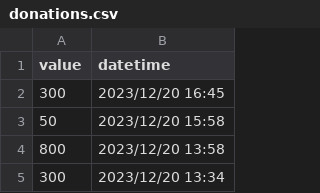
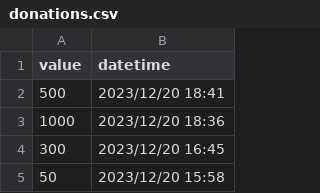
Before and after one commit to ltostes/agradecimentosfamiliamibielli.github.io, a CSV file: donations.csv, drawn as a sheet; only a part is shown; the shorter side is filled out with more unchanged rows.

```diff
--- a/donations.csv
+++ b/donations.csv
@@ -1,2 +1,4 @@
 value,datetime
+500,2023/12/20 18:41
+1000,2023/12/20 18:36
 300,2023/12/20 16:45
```
Also changed, not shown: contributors.csv.
